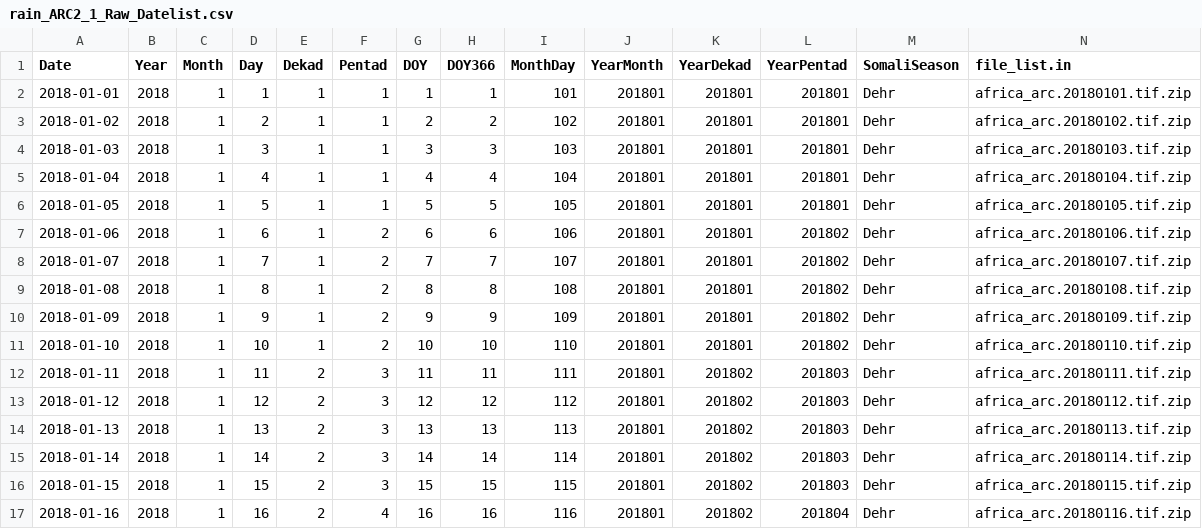
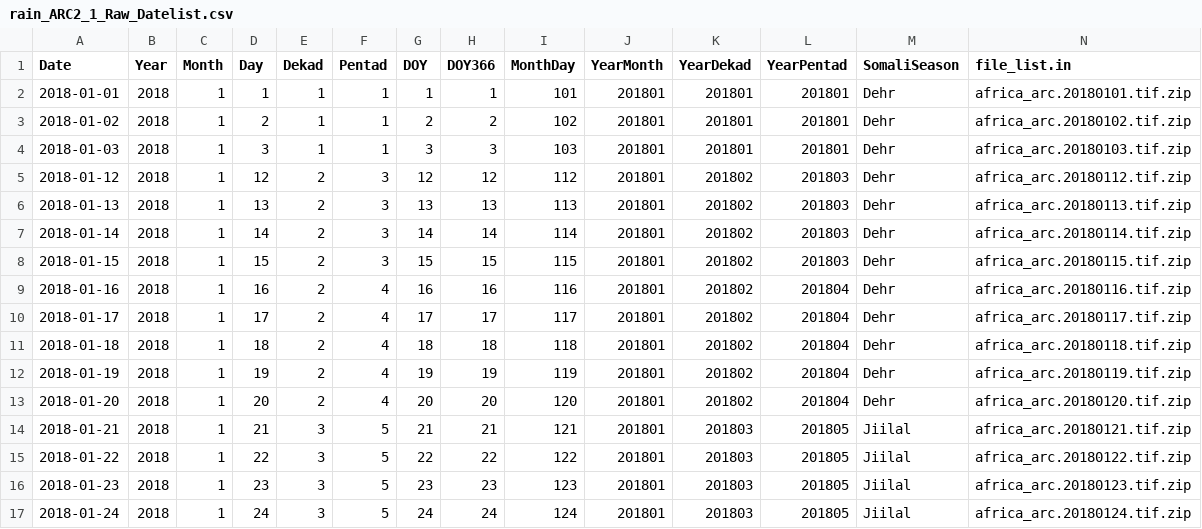
Before and after one commit to PSU-AXA-Somalia/AXA-PSU-Somalia, a CSV file: Core/Data/2_Remote_Sensing/0_Raw_data/rain_ARC2_1_Raw/rain_ARC2_1_Raw_Datelist.csv, drawn as a sheet; only a part is shown; the shorter side is filled out with more unchanged rows; the diff names each change by its address in the sheet, - before the commit and + after, or states it on an @@ line.

```diff
--- a/Core/Data/2_Remote_Sensing/0_Raw_data/rain_ARC2_1_Raw/rain_ARC2_1_Raw_Datelist.csv
+++ b/Core/Data/2_Remote_Sensing/0_Raw_data/rain_ARC2_1_Raw/rain_ARC2_1_Raw_Datelist.csv
-row 5: 2018-01-04 | 2018 | 1 | 4 | 1 | 1 | 4 | 4 | 104 | 201801 | 201801 | 201801 | Dehr | africa_arc.20180104.tif.zip
-row 6: 2018-01-05 | 2018 | 1 | 5 | 1 | 1 | 5 | 5 | 105 | 201801 | 201801 | 201801 | Dehr | africa_arc.20180105.tif.zip
-row 7: 2018-01-06 | 2018 | 1 | 6 | 1 | 2 | 6 | 6 | 106 | 201801 | 201801 | 201802 | Dehr | africa_arc.20180106.tif.zip
-row 8: 2018-01-07 | 2018 | 1 | 7 | 1 | 2 | 7 | 7 | 107 | 201801 | 201801 | 201802 | Dehr | africa_arc.20180107.tif.zip
-row 9: 2018-01-08 | 2018 | 1 | 8 | 1 | 2 | 8 | 8 | 108 | 201801 | 201801 | 201802 | Dehr | africa_arc.20180108.tif.zip
-row 10: 2018-01-09 | 2018 | 1 | 9 | 1 | 2 | 9 | 9 | 109 | 201801 | 201801 | 201802 | Dehr | africa_arc.20180109.tif.zip
-row 11: 2018-01-10 | 2018 | 1 | 10 | 1 | 2 | 10 | 10 | 110 | 201801 | 201801 | 201802 | Dehr | africa_arc.20180110.tif.zip
-row 12: 2018-01-11 | 2018 | 1 | 11 | 2 | 3 | 11 | 11 | 111 | 201801 | 201802 | 201803 | Dehr | africa_arc.20180111.tif.zip
```
Also changed, not shown: Core/Data/2_Remote_Sensing/0_Raw_data/rain_RFE2_1_Raw/rain_RFE2_1_Raw_Datelist.csv, 16 other files.
